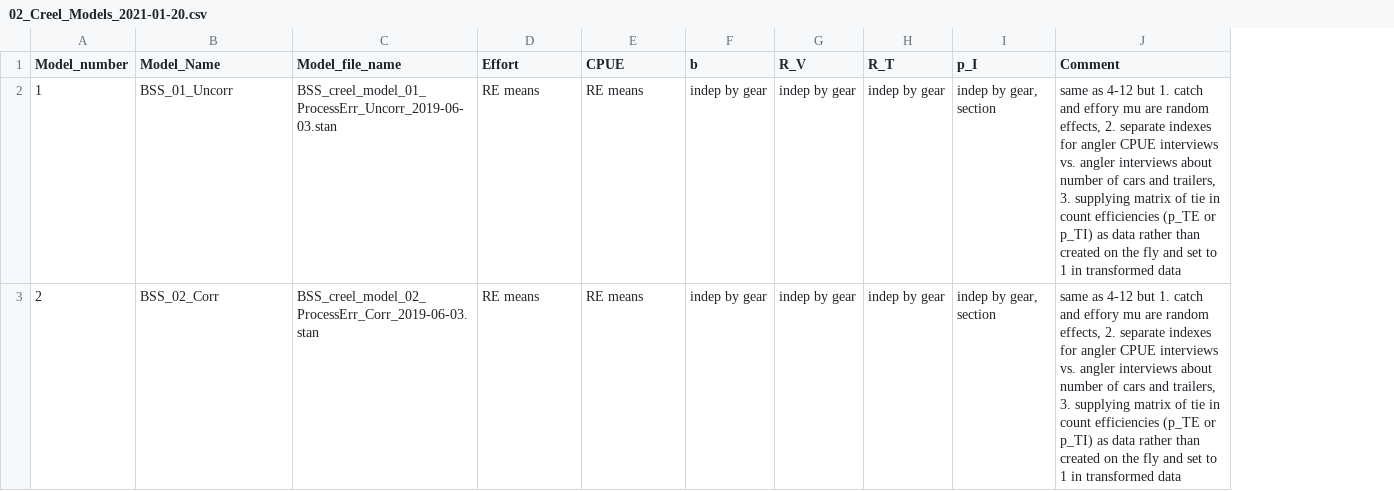
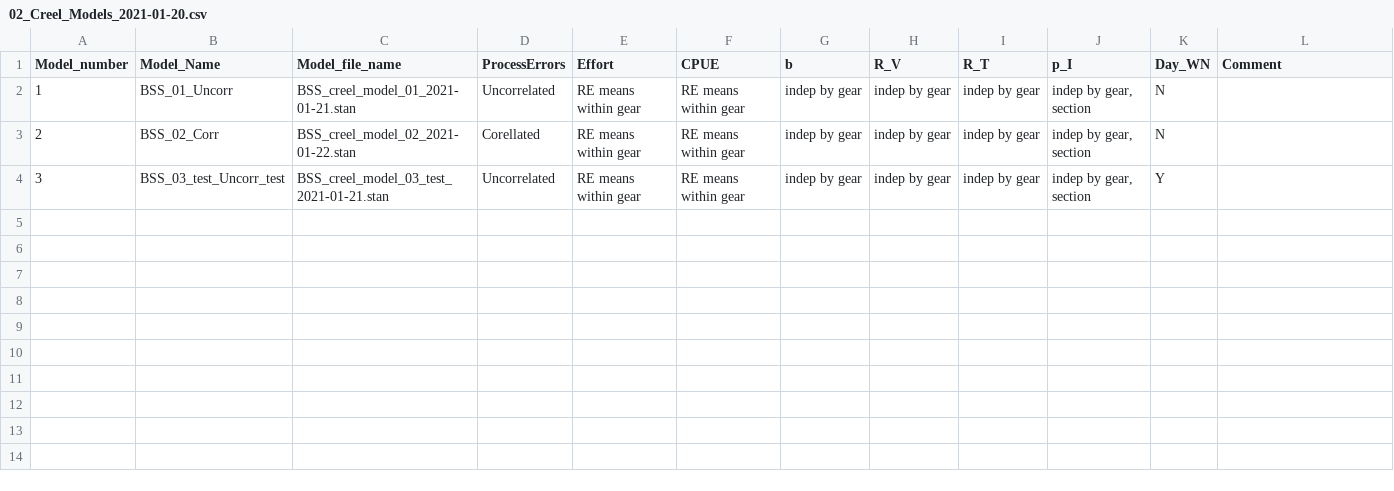
Before and after one commit to tbuehrens/CreelAnalysis, a CSV file: lookup tables/02_Creel_Models_2021-01-20.csv, drawn as a sheet; addresses are those after the commit; the diff names each change by its address in the sheet, - before the commit and + after, or states it on an @@ line.

Commit message:
update models and gitignore

```diff
--- a/lookup tables/02_Creel_Models_2021-01-20.csv
+++ b/lookup tables/02_Creel_Models_2021-01-20.csv
+column D (ProcessErrors), rows 2-3: Uncorrelated | Corellated
+column K (Day_WN), rows 2-3: N | N
-C2 (Model_file_name): BSS_creel_model_01_ProcessErr_Uncorr_2019-06-03.stan
+C2 (Model_file_name): BSS_creel_model_01_2021-01-21.stan
-E2:E3 (Effort): RE means
+E2:E3 (Effort): RE means within gear
-F2:F3 (CPUE): RE means
+F2:F3 (CPUE): RE means within gear
-L2:L3 (Comment): same as 4-12 but 1. catch and effory mu are random effects, 2. separate indexes for angler CPUE interviews vs. angler interviews about number of cars and trailers, 3. supplying matrix of tie in count efficiencies (p_TE or p_TI) as data rather than created on the fly and set to 1 in transformed data
+L2:L3 (Comment): (empty)
-C3 (Model_file_name): BSS_creel_model_02_ProcessErr_Corr_2019-06-03.stan
+C3 (Model_file_name): BSS_creel_model_02_2021-01-22.stan
+row 4: 3 | BSS_03_test_Uncorr_test | BSS_creel_model_03_test_2021-01-21.stan | Uncorrelated | RE means within gear | RE means within gear | indep by gear | indep by gear | indep by gear | indep by gear, section | Y
```
Also changed, not shown: 8 other files.
